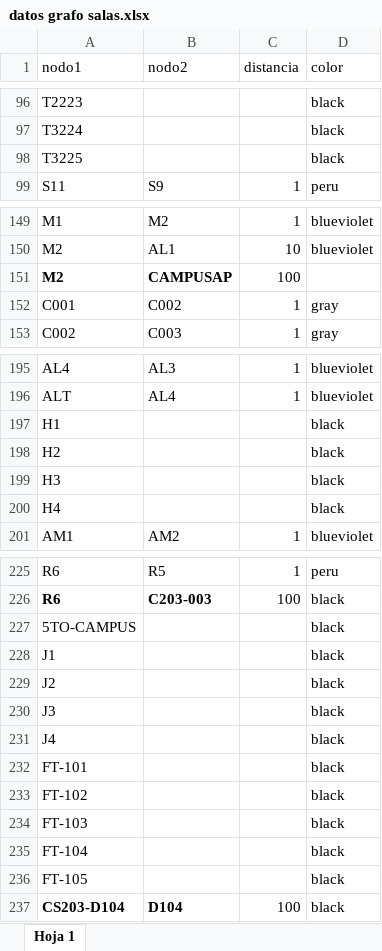
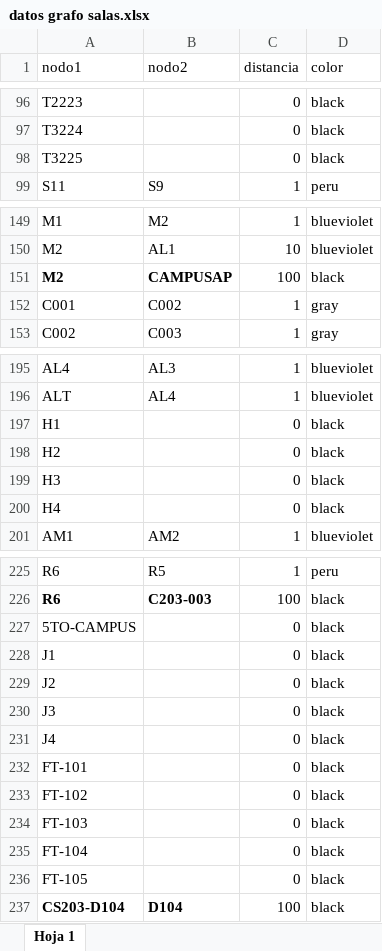
Before and after one commit to ganguloo/IPre20232Calendario, an Excel workbook: Datos/datos grafo salas.xlsx, sheet Hoja 1, drawn as a sheet; only a part is shown, gaps mark what is left out; values as stored, in another font and other column widths than the file's, no borders; charts and pictures not drawn; the diff covers the shown part only; the diff names each change by its address in the sheet, - before the commit and + after, or states it on an @@ line.

```diff
--- a/Datos/datos grafo salas.xlsx (sheet Hoja 1)
+++ b/Datos/datos grafo salas.xlsx (sheet Hoja 1)
-C96:C98 (distancia): (empty)
+C96:C98 (distancia): 0
-D151 (color): (empty)
+D151 (color): black
-C197:C200 (distancia): (empty)
+C197:C200 (distancia): 0
-C227:C236 (distancia): (empty)
+C227:C236 (distancia): 0
```
Also changed, not shown: 28 edited cells elsewhere in this sheet, 1 other file.
